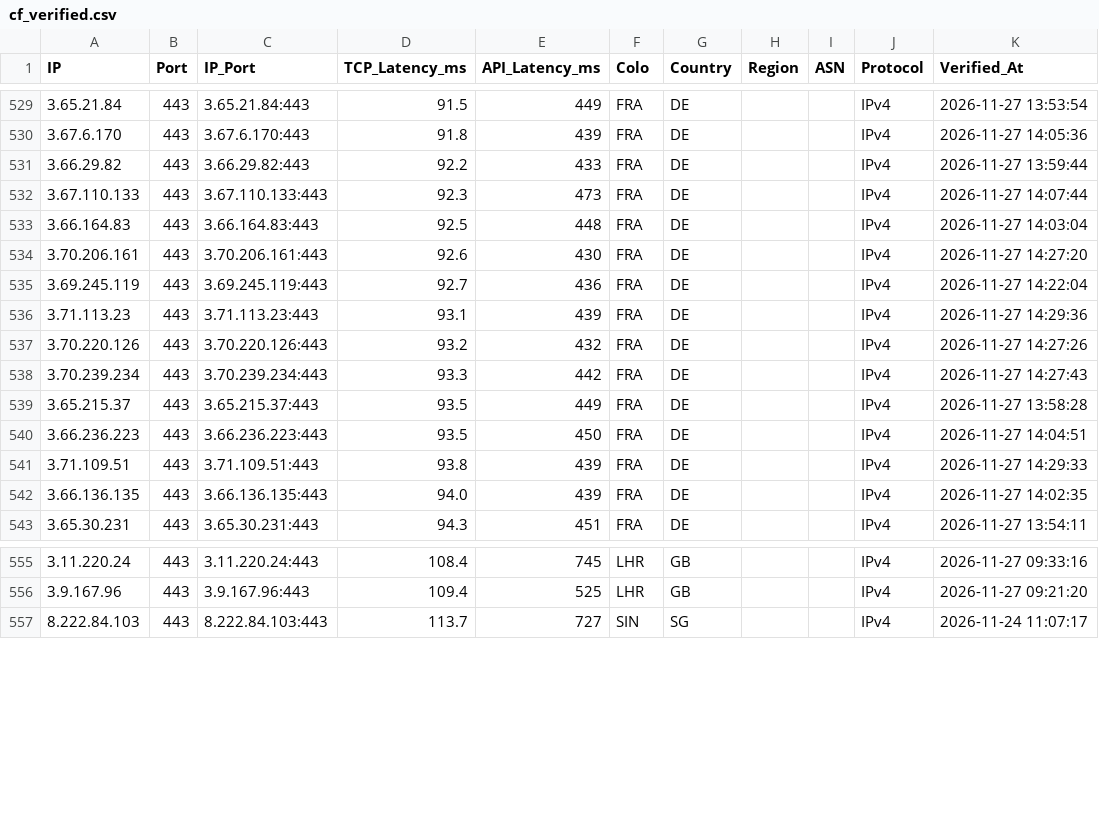
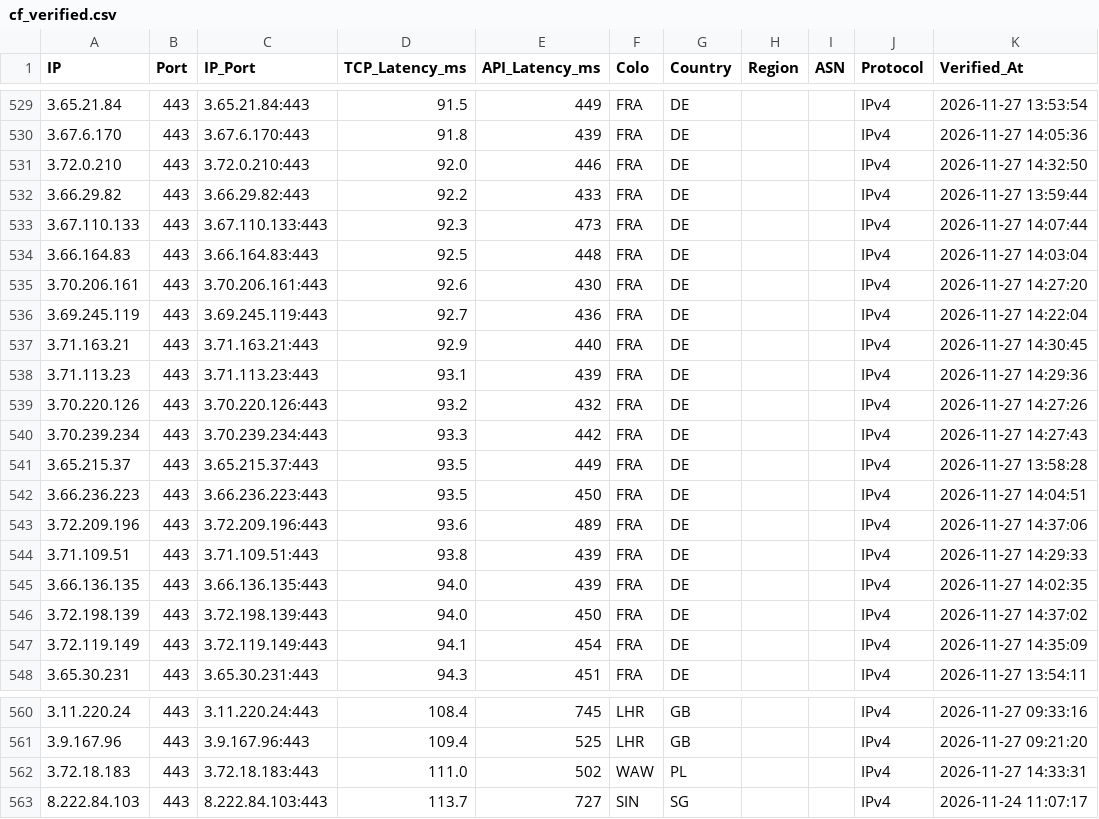
Before and after one commit to hjnzx01/ce-shi-1, a CSV file: output/cf_verified.csv, drawn as a sheet; only a part is shown, gaps mark what is left out; the diff names each change by its address in the sheet, - before the commit and + after, or states it on an @@ line.

```diff
--- a/output/cf_verified.csv
+++ b/output/cf_verified.csv
+row 531: 3.72.0.210 | 443 | 3.72.0.210:443 | 92.0 | 446 | FRA | DE |  |  | IPv4 | 2026-11-27 14:32:50
+row 537: 3.71.163.21 | 443 | 3.71.163.21:443 | 92.9 | 440 | FRA | DE |  |  | IPv4 | 2026-11-27 14:30:45
+row 543: 3.72.209.196 | 443 | 3.72.209.196:443 | 93.6 | 489 | FRA | DE |  |  | IPv4 | 2026-11-27 14:37:06
+row 546: 3.72.198.139 | 443 | 3.72.198.139:443 | 94.0 | 450 | FRA | DE |  |  | IPv4 | 2026-11-27 14:37:02
+row 547: 3.72.119.149 | 443 | 3.72.119.149:443 | 94.1 | 454 | FRA | DE |  |  | IPv4 | 2026-11-27 14:35:09
+row 562: 3.72.18.183 | 443 | 3.72.18.183:443 | 111.0 | 502 | WAW | PL |  |  | IPv4 | 2026-11-27 14:33:31
```
Also changed, not shown: 3 other files.
